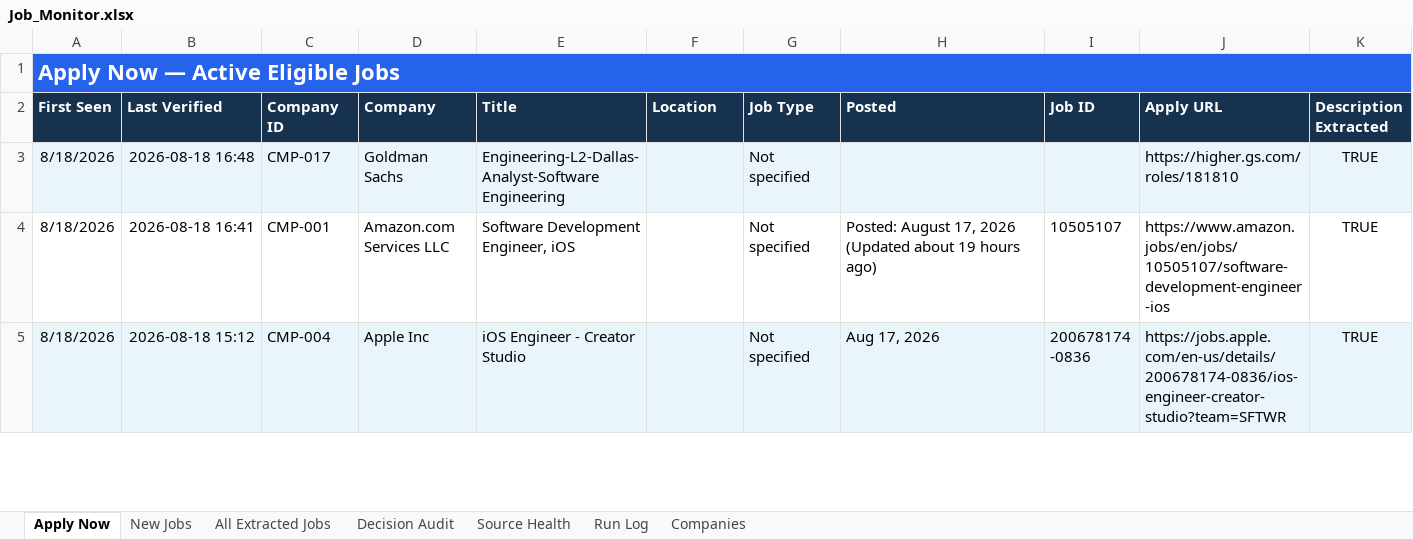
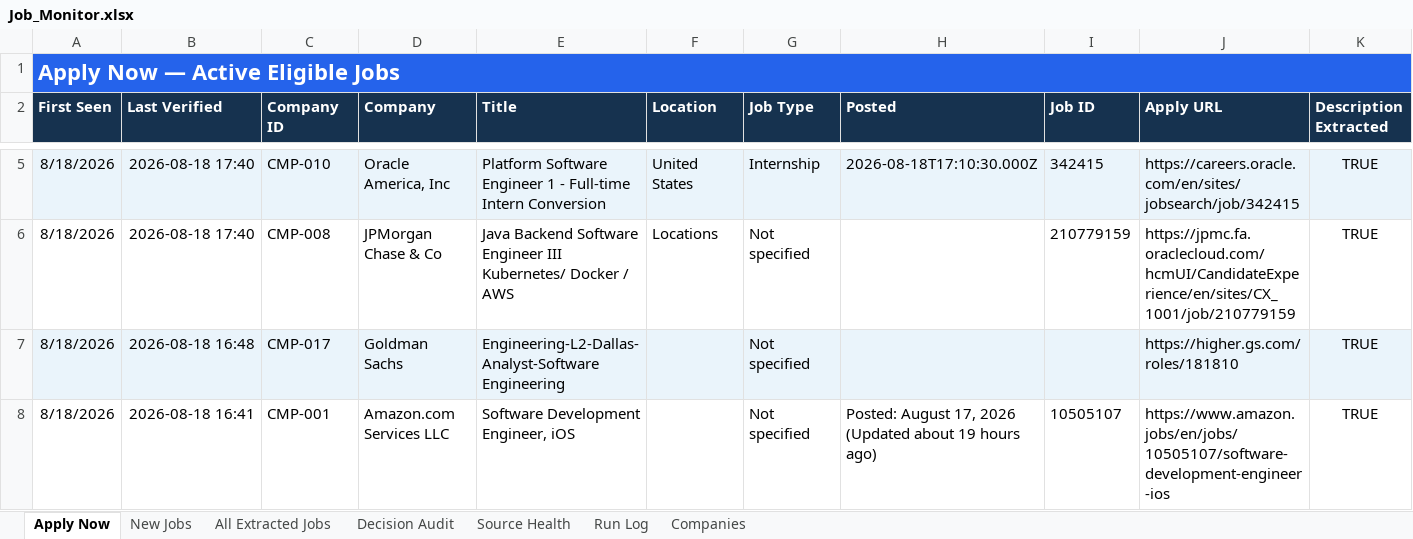
Before and after one commit to taran-dev4u/career-job-monitor, an Excel workbook: outputs/job-monitor/Job_Monitor.xlsx, sheet Apply Now, drawn as a sheet; only a part is shown, gaps mark what is left out; the shorter side is filled out with more unchanged rows; values as stored, in another font and other column widths than the file's, no borders; table styles not drawn; rows hold the shown columns only; the diff covers the shown part only; the diff names each change by its address in the sheet, - before the commit and + after, or states it on an @@ line.

```diff
--- a/outputs/job-monitor/Job_Monitor.xlsx (sheet Apply Now)
+++ b/outputs/job-monitor/Job_Monitor.xlsx (sheet Apply Now)
+row 5: 8/18/2026 | 2026-08-18 17:40 | CMP-010 | Oracle America, Inc | Platform Software Engineer 1 - Full-time Intern Conversion | United States | Internship | 2026-08-18T17:10:30.000Z | 342415 | https://careers.oracle.com/en/sites/jobsearch/job/342415 | TRUE
+row 6: 8/18/2026 | 2026-08-18 17:40 | CMP-008 | JPMorgan Chase & Co | Java Backend Software Engineer III Kubernetes/ Docker / AWS | Locations | Not specified |  | 210779159 | https://jpmc.fa.oraclecloud.com/hcmUI/CandidateExperience/en/sites/CX_1001/job/210779159 | TRUE
```
Also changed, not shown: 2 added rows and 2 edited cells elsewhere in this sheet, sheet Decision Audit, sheet All Extracted Jobs, sheet New Jobs, sheet Source Health, sheet Run Log, 9 other files.
